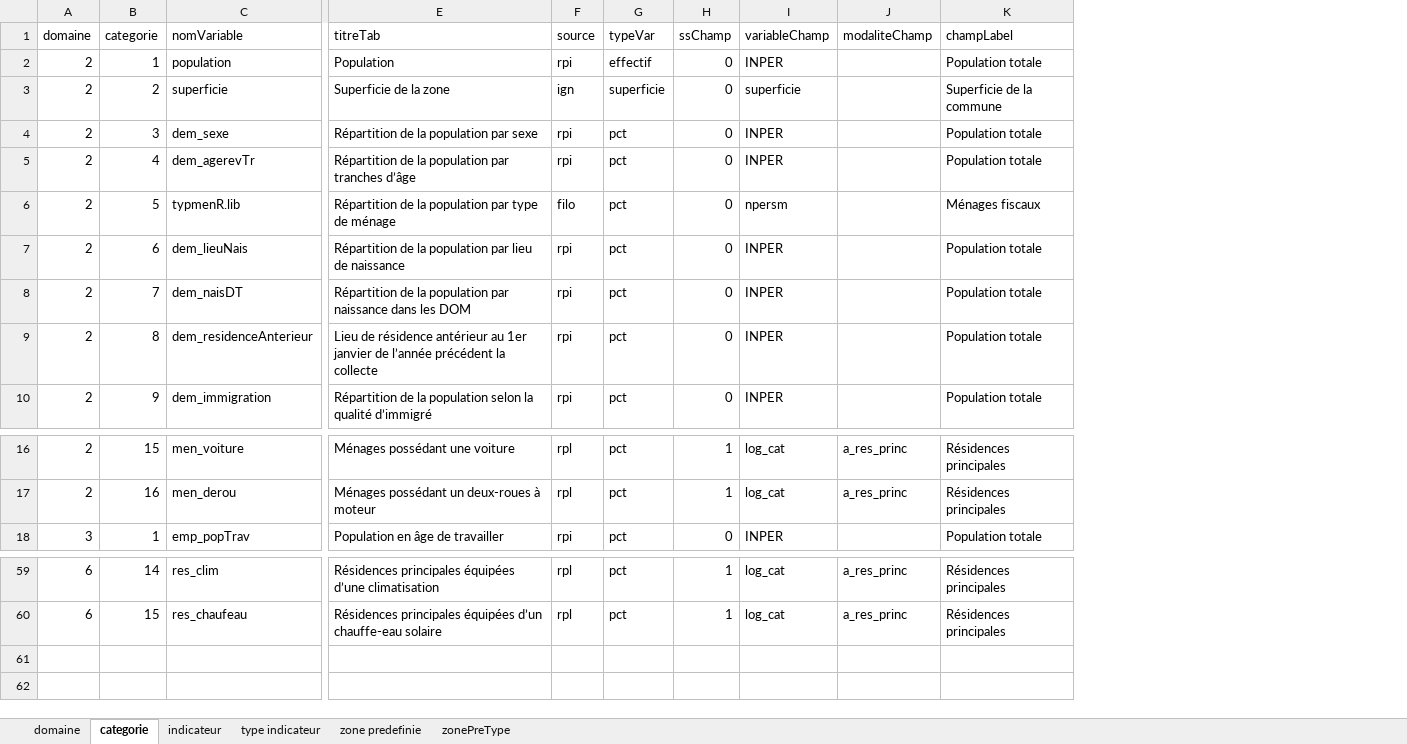
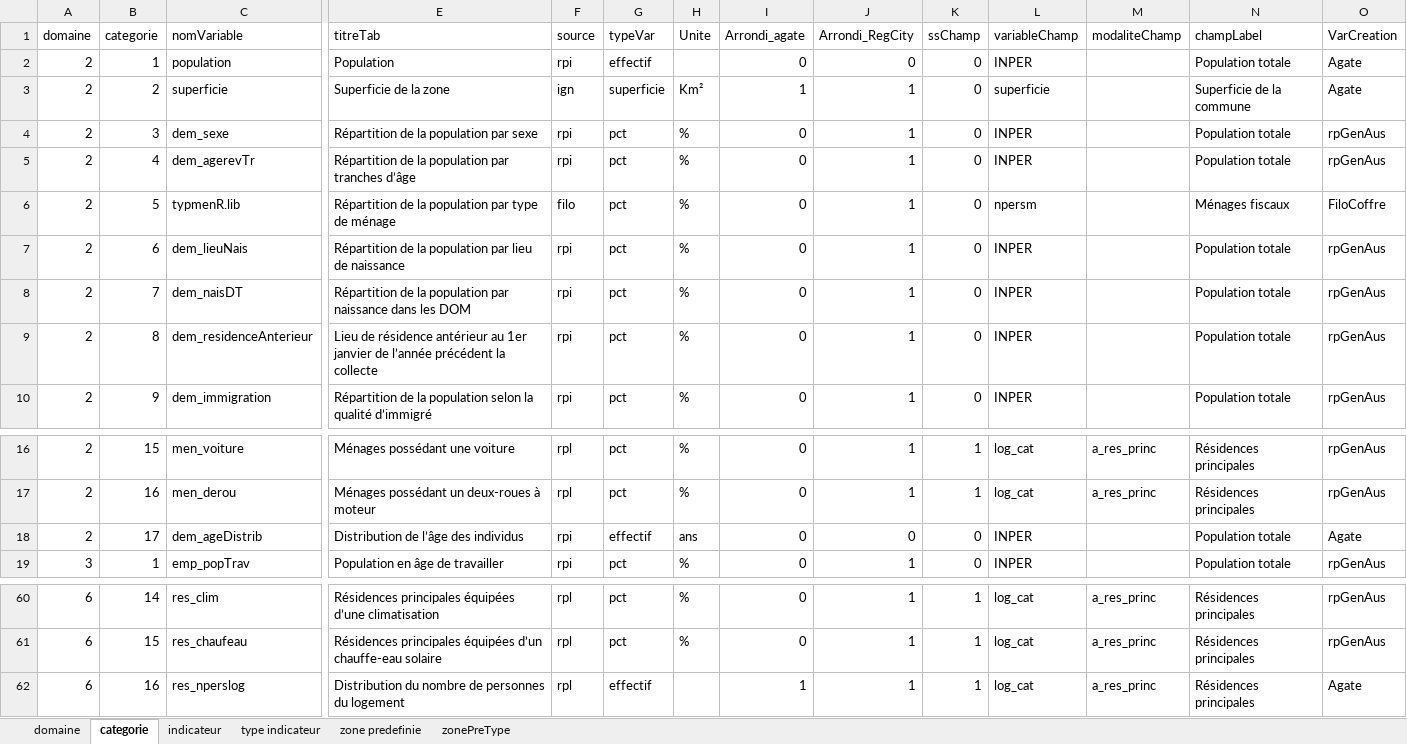
Before and after one commit to NKempf/Agate, an Excel workbook: Data/Liste indicateurs statistiques/Agate - indicateurs statistiques_v3.xlsx, sheet categorie, drawn as a sheet; only a part is shown, gaps mark what is left out; values as stored, in another font and other column widths than the file's, no borders; charts and pictures not drawn; rows hold the shown columns only; the diff names each change by its address in the sheet, - before the commit and + after, or states it on an @@ line.

Commit message:
Correction de l'estimation de la qualité et gestion des arrondis

```diff
--- a/Data/Liste indicateurs statistiques/Agate - indicateurs statistiques_v3.xlsx (sheet categorie)
+++ b/Data/Liste indicateurs statistiques/Agate - indicateurs statistiques_v3.xlsx (sheet categorie)
+column H (Unite), rows 3-10: Km² | % | % | % | % | % | % | %; rows 16-17: % | %; row 19: %; rows 60-61: % | %
+column I (Arrondi_agate), rows 2-10: 0 | 1 | 0 | 0 | 0 | 0 | 0 | 0 | 0; rows 16-17: 0 | 0; row 19: 0; rows 60-61: 0 | 0
+column J (Arrondi_RegCity), rows 2-10: 0 | 1 | 1 | 1 | 1 | 1 | 1 | 1 | 1; rows 16-17: 1 | 1; row 19: 1; rows 60-61: 1 | 1
+column O (VarCreation), rows 2-10: Agate | Agate | rpGenAus | rpGenAus | FiloCoffre | rpGenAus | rpGenAus | rpGenAus | rpGenAus; rows 16-17: rpGenAus | rpGenAus; row 19: rpGenAus; rows 60-61: rpGenAus | rpGenAus
+row 18: 2 | 17 | dem_ageDistrib | Distribution de l’âge des individus | rpi | effectif | ans | 0 | 0 | 0 | INPER |  | Population totale | Agate
+row 62: 6 | 16 | res_nperslog | Distribution du nombre de personnes du logement | rpl | effectif |  | 1 | 1 | 1 | log_cat | a_res_princ | Résidences principales | Agate
```
Also changed, not shown: sheet indicateur, 5 other files.
